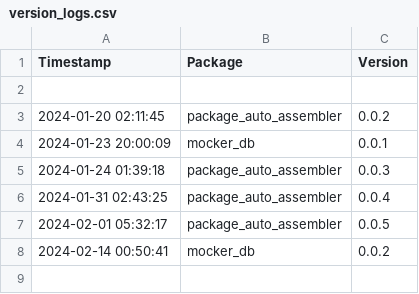
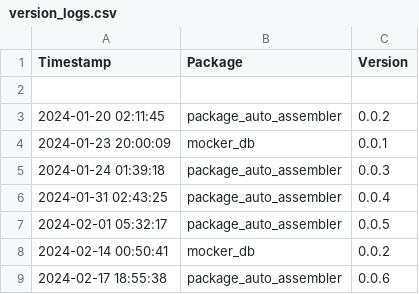
Before and after one commit to Kiril-Mordan/reusables, a CSV file: env_spec/version_logs.csv, drawn as a sheet; the diff names each change by its address in the sheet, - before the commit and + after, or states it on an @@ line.

```diff
--- a/env_spec/version_logs.csv
+++ b/env_spec/version_logs.csv
+row 9: 2024-02-17 18:55:38 | package_auto_assembler | 0.0.6
```
Also changed, not shown: 1 other file.
